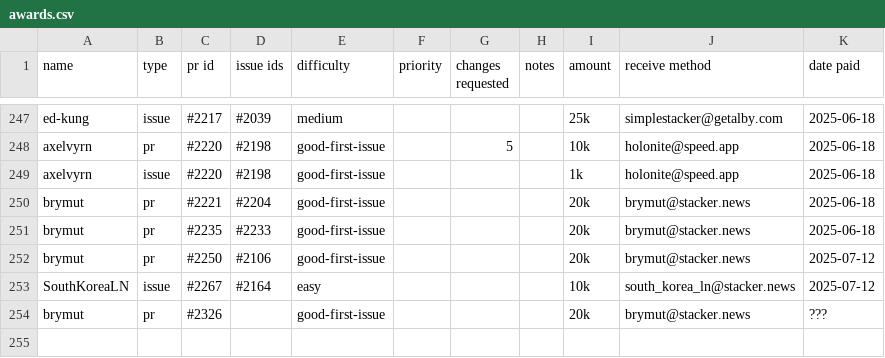
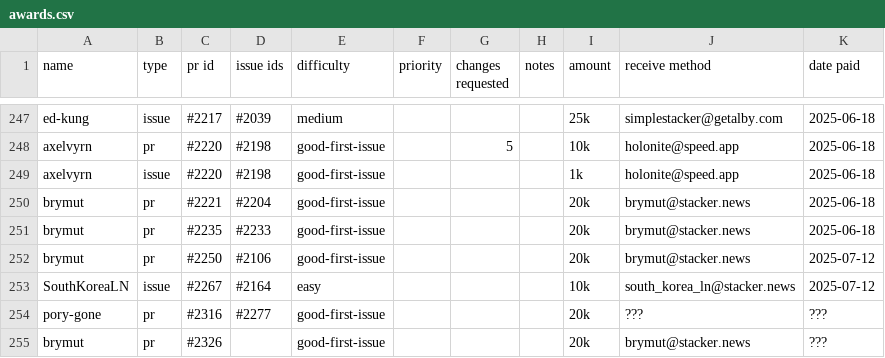
Before and after one commit to stashernews/stasher-news, a CSV file: awards.csv, drawn as a sheet; only a part is shown, gaps mark what is left out.

Commit message:
Extending awards.csv (#2335)
Co-authored-by: github-actions[bot] <github-actions[bot]@users.noreply.github.com>
Co-authored-by: Keyan <34140557+huumn@users.noreply.github.com>

```diff
--- a/awards.csv
+++ b/awards.csv
@@ -253,2 +253,3 @@ brymut,pr,#2250,#2106,good-first-issue,,,,20k,brymut@stacker.news,2025-07-12
 SouthKoreaLN,issue,#2267,#2164,easy,,,,10k,south_korea_ln@stacker.news,2025-07-12
+pory-gone,pr,#2316,#2277,good-first-issue,,,,20k,???,???
 brymut,pr,#2326,,good-first-issue,,,,20k,brymut@stacker.news,???
```
